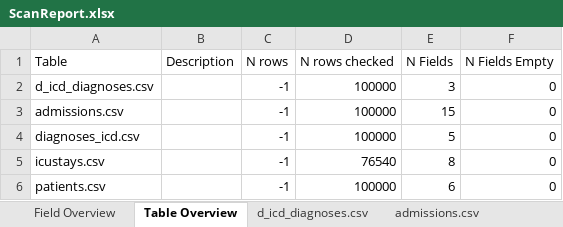
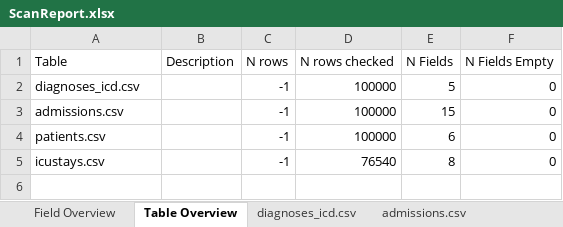
Before and after one commit to pverma12394/omop_cdm_mimic, an Excel workbook: scans/ScanReport.xlsx, sheet Table Overview, drawn as a sheet; values as stored, in another font and other column widths than the file's, no borders; removed rows and columns are numbered as before the commit, all else as after; the diff names each change by its address in the sheet, - before the commit and + after, or states it on an @@ line.

```diff
--- a/scans/ScanReport.xlsx (sheet Table Overview)
+++ b/scans/ScanReport.xlsx (sheet Table Overview)
-sheet tab: d_icd_diagnoses.csv
-A2 (Table): d_icd_diagnoses.csv
+A2 (Table): diagnoses_icd.csv
-E2 (N Fields): 3
+E2 (N Fields): 5
-row 4: diagnoses_icd.csv |  | -1 | 100000 | 5 | 0
@@ row 6 moved to row 4: patients.csv @@
```
Also changed, not shown: sheet Field Overview, sheet _, other sheet tabs, 37 other files.
